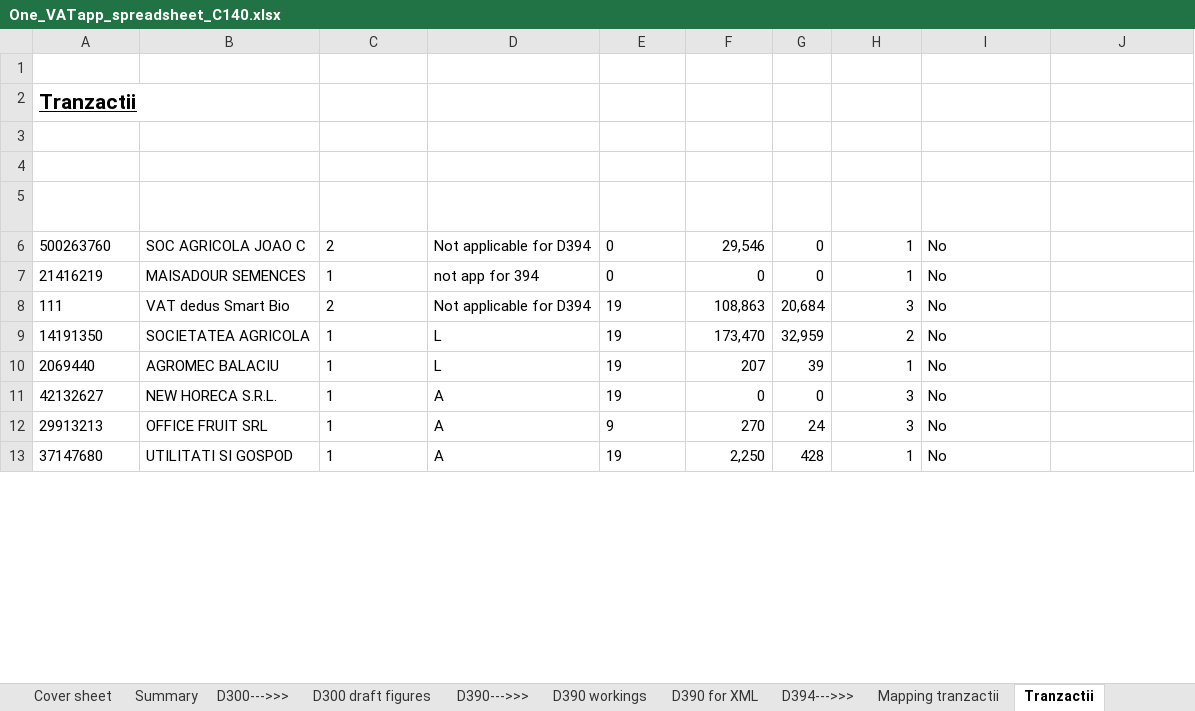
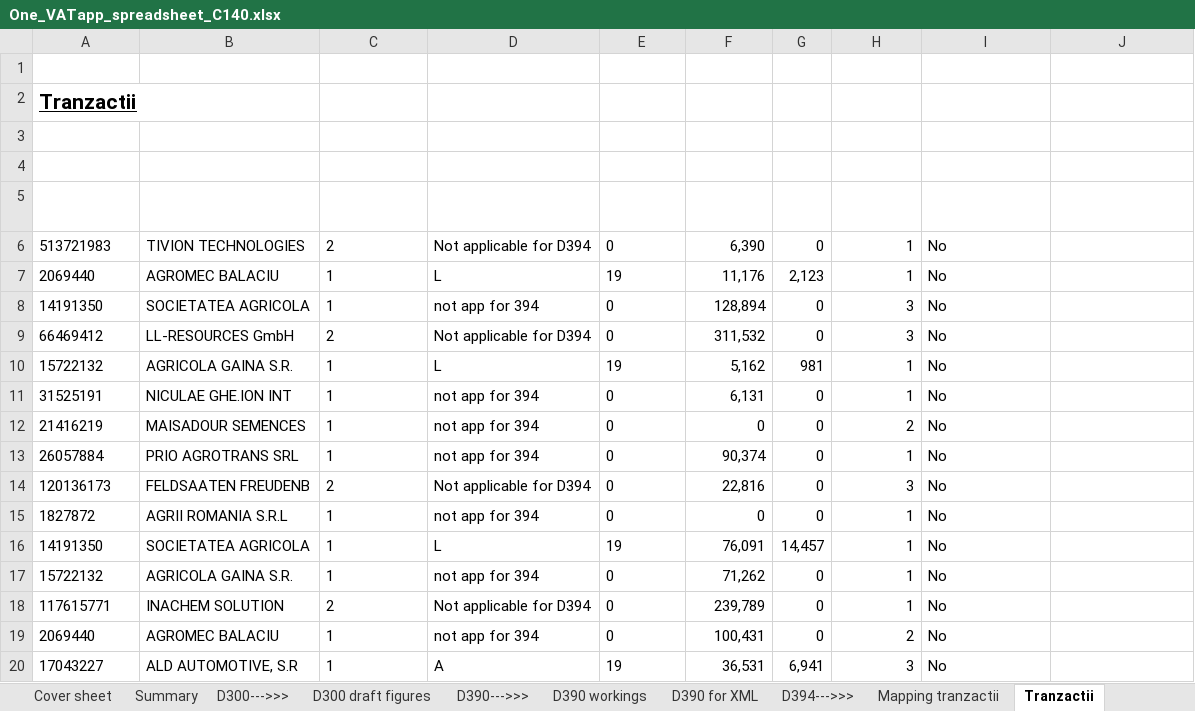
Before and after one commit to GTRDIGITAL/VATMirus, an Excel workbook: One_VATapp_spreadsheet_C140.xlsx, sheet Tranzactii, drawn as a sheet; only a part is shown; values as stored, in another font and other column widths than the file's, no borders; removed rows and columns are numbered as before the commit, all else as after; the diff covers the shown part only; the diff names each change by its address in the sheet, - before the commit and + after, or states it on an @@ line.

```diff
--- a/One_VATapp_spreadsheet_C140.xlsx (sheet Tranzactii)
+++ b/One_VATapp_spreadsheet_C140.xlsx (sheet Tranzactii)
-A6 (Cui partener): 500263760
+A6 (Cui partener): 513721983
-B6 (Nume partener): SOC AGRICOLA JOAO C
+B6 (Nume partener): TIVION TECHNOLOGIES
-F6 (Baza TVA): 29,546
+F6 (Baza TVA): 6,390
+row 7: 2069440 | AGROMEC BALACIU | 1 | L | 19 | 11,176 | 2,123 | 1 | No
+row 8: 14191350 | SOCIETATEA AGRICOLA | 1 | not app for 394 | 0 | 128,894 | 0 | 3 | No
+row 9: 66469412 | LL-RESOURCES GmbH | 2 | Not applicable for D394 | 0 | 311,532 | 0 | 3 | No
+row 10: 15722132 | AGRICOLA GAINA S.R. | 1 | L | 19 | 5,162 | 981 | 1 | No
+row 11: 31525191 | NICULAE GHE.ION INT | 1 | not app for 394 | 0 | 6,131 | 0 | 1 | No
-H12 (Nr Facturi): 1
+H12 (Nr Facturi): 2
-row 8: 111 | VAT dedus Smart Bio | 2 | Not applicable for D394 | 19 | 108,863 | 20,684 | 3 | No
+row 13: 26057884 | PRIO AGROTRANS SRL | 1 | not app for 394 | 0 | 90,374 | 0 | 1 | No
+row 14: 120136173 | FELDSAATEN FREUDENB | 2 | Not applicable for D394 | 0 | 22,816 | 0 | 3 | No
+row 15: 1827872 | AGRII ROMANIA S.R.L | 1 | not app for 394 | 0 | 0 | 0 | 1 | No
-F16 (Baza TVA): 173,470
+F16 (Baza TVA): 76,091
-G16 (TVA): 32,959
+G16 (TVA): 14,457
-H16 (Nr Facturi): 2
+H16 (Nr Facturi): 1
+row 17: 15722132 | AGRICOLA GAINA S.R. | 1 | not app for 394 | 0 | 71,262 | 0 | 1 | No
+row 18: 117615771 | INACHEM SOLUTION | 2 | Not applicable for D394 | 0 | 239,789 | 0 | 1 | No
-D19 (Tip tranzactie): L
+D19 (Tip tranzactie): not app for 394
-E19 (Cota TVA): 19
+E19 (Cota TVA): 0
-F19 (Baza TVA): 207
+F19 (Baza TVA): 100,431
-G19 (TVA): 39
+G19 (TVA): 0
-H19 (Nr Facturi): 1
+H19 (Nr Facturi): 2
-A20 (Cui partener): 42132627
+A20 (Cui partener): 17043227
-B20 (Nume partener): NEW HORECA S.R.L.
+B20 (Nume partener): ALD AUTOMOTIVE, S.R
-F20 (Baza TVA): 0
+F20 (Baza TVA): 36,531
-G20 (TVA): 0
+G20 (TVA): 6,941
-row 12: 29913213 | OFFICE FRUIT SRL | 1 | A | 9 | 270 | 24 | 3 | No
-row 13: 37147680 | UTILITATI SI GOSPOD | 1 | A | 19 | 2,250 | 428 | 1 | No
```
Also changed, not shown: 54 added rows, 19 removed rows and 52 edited cells elsewhere in this sheet, sheet Mapping tranzactii, sheet Purchases, sheet Sales, sheet D390 workings, sheet D300 draft figures, sheet Cover sheet, 2 more sheets, other sheet tabs, formulas that keep their value, hidden cells, 12 other files.
